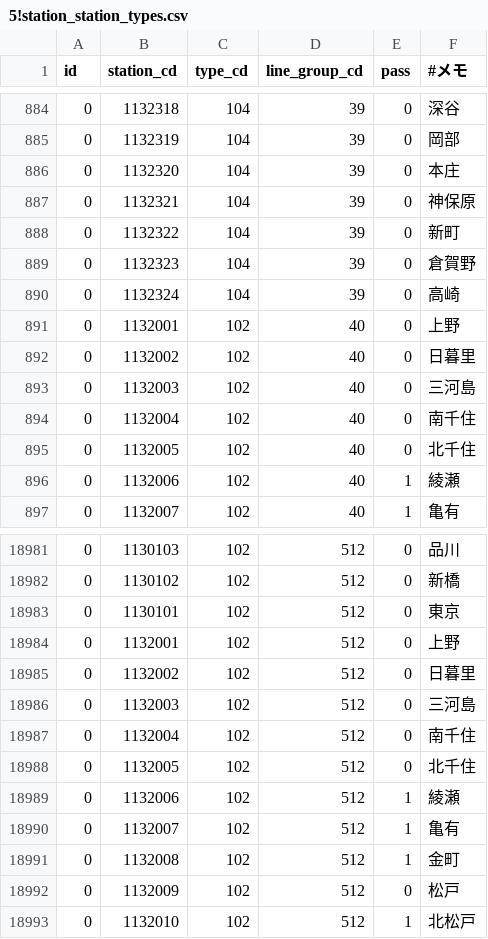
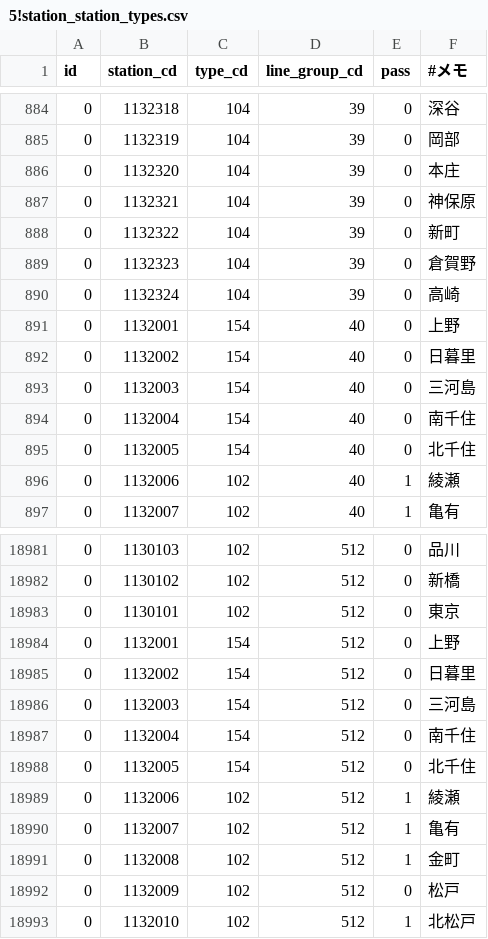
Before and after one commit to mittan12/Migration, a CSV file: data/5!station_station_types.csv, drawn as a sheet; only a part is shown, gaps mark what is left out; the diff covers the shown part only.

```diff
--- a/data/5!station_station_types.csv
+++ b/data/5!station_station_types.csv
@@ -890,7 +890,7 @@ id,station_cd,type_cd,line_group_cd,pass,#メモ
 0,1132324,104,39,0,高崎
-0,1132001,102,40,0,上野
-0,1132002,102,40,0,日暮里
-0,1132003,102,40,0,三河島
-0,1132004,102,40,0,南千住
-0,1132005,102,40,0,北千住
+0,1132001,154,40,0,上野
+0,1132002,154,40,0,日暮里
+0,1132003,154,40,0,三河島
+0,1132004,154,40,0,南千住
+0,1132005,154,40,0,北千住
 0,1132006,102,40,1,綾瀬
@@ -18983,7 +18983,7 @@ id,station_cd,type_cd,line_group_cd,pass,#メモ
 0,1130101,102,512,0,東京
-0,1132001,102,512,0,上野
-0,1132002,102,512,0,日暮里
-0,1132003,102,512,0,三河島
-0,1132004,102,512,0,南千住
-0,1132005,102,512,0,北千住
+0,1132001,154,512,0,上野
+0,1132002,154,512,0,日暮里
+0,1132003,154,512,0,三河島
+0,1132004,154,512,0,南千住
+0,1132005,154,512,0,北千住
 0,1132006,102,512,1,綾瀬
```
Also changed, not shown: 21 edited cells elsewhere in this file, 1 other file.
